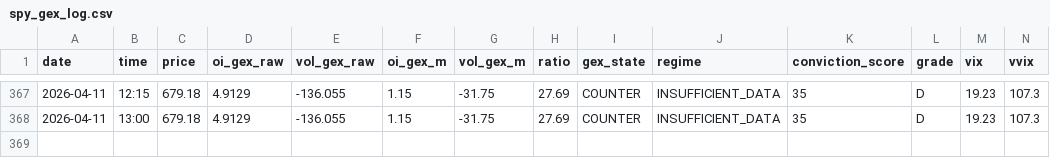
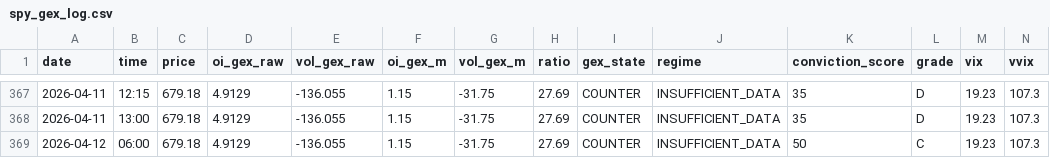
Before and after one commit to coding101010rizz/trading-bots, a CSV file: spy_gex_log.csv, drawn as a sheet; only a part is shown, gaps mark what is left out; rows hold the shown columns only; the diff names each change by its address in the sheet, - before the commit and + after, or states it on an @@ line.

Commit message:
Auto-log [reading]: SPY GEX 2026-04-12

```diff
--- a/spy_gex_log.csv
+++ b/spy_gex_log.csv
+row 369: 2026-04-12 | 06:00 | 679.18 | 4.9129 | -136.055 | 1.15 | -31.75 | 27.69 | COUNTER | INSUFFICIENT_DATA | 50 | C | 19.23 | 107.3
```
